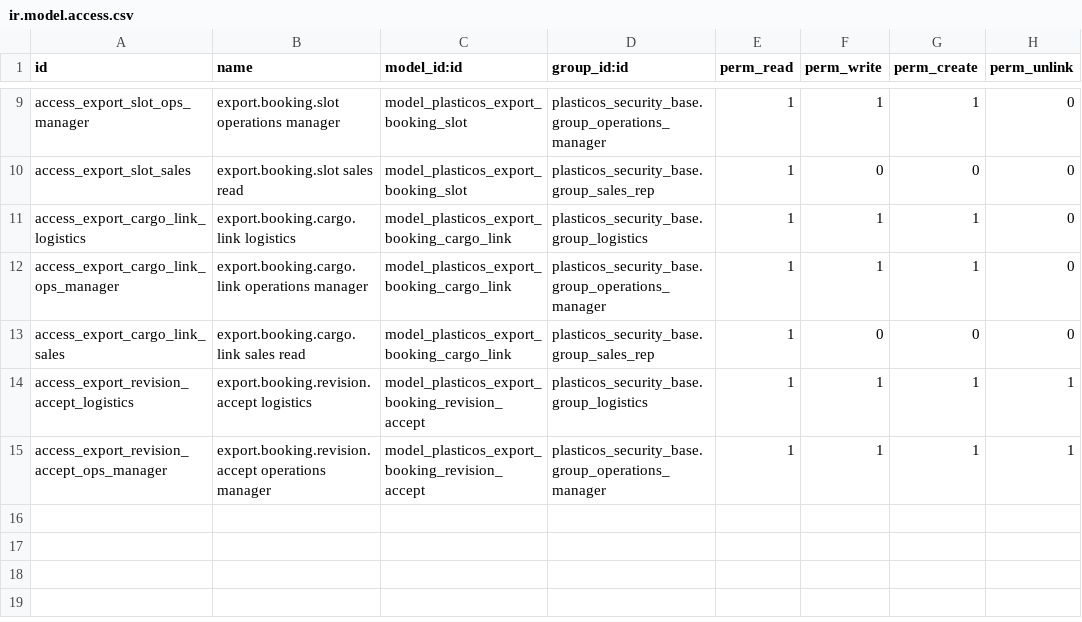
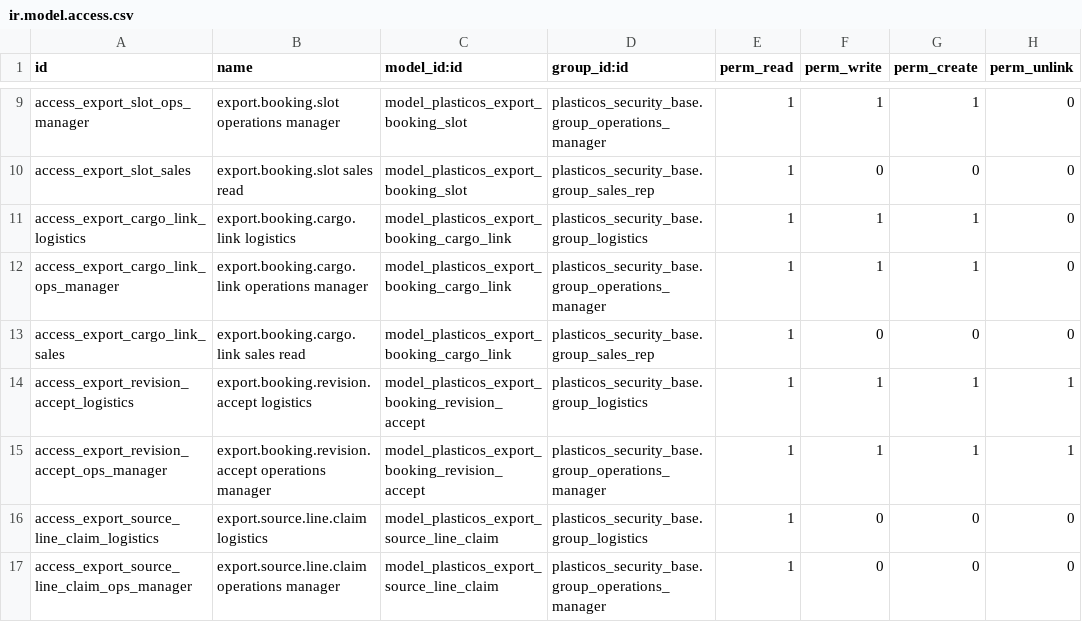
Before and after one commit to cryptoxdog/IB-Odoo_19, a CSV file: plasticos_export/security/ir.model.access.csv, drawn as a sheet; only a part is shown, gaps mark what is left out; the diff names each change by its address in the sheet, - before the commit and + after, or states it on an @@ line.

```diff
--- a/plasticos_export/security/ir.model.access.csv
+++ b/plasticos_export/security/ir.model.access.csv
+row 16: access_export_source_line_claim_logistics | export.source.line.claim logistics | model_plasticos_export_source_line_claim | plasticos_security_base.group_logistics | 1 | 0 | 0 | 0
+row 17: access_export_source_line_claim_ops_manager | export.source.line.claim operations manager | model_plasticos_export_source_line_claim | plasticos_security_base.group_operations_manager | 1 | 0 | 0 | 0
```
Also changed, not shown: docs/campaigns/future-add-ons/PlasticOS_Export/EVIDENCE/S8/S8_RULE_WITNESSES.csv, 9 other files.
